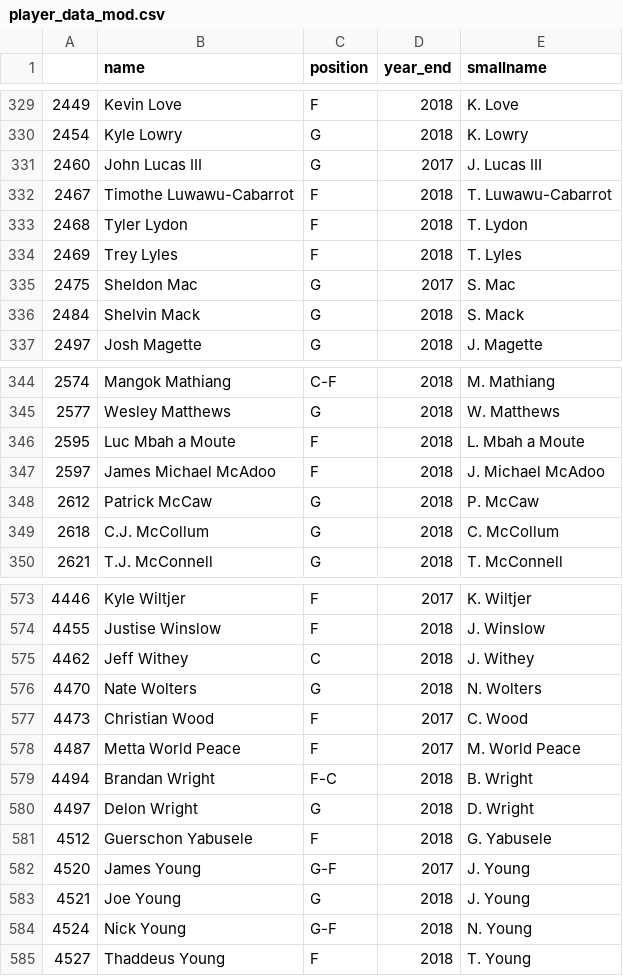
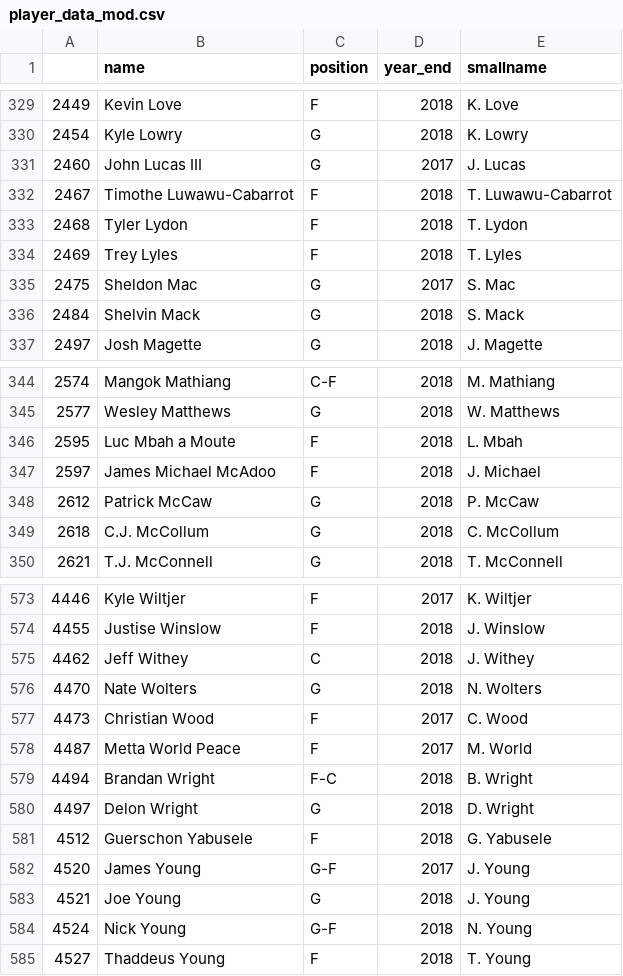
Before and after one commit to PDRIN/BasketballGT, a CSV file: data/player_data_mod.csv, drawn as a sheet; only a part is shown, gaps mark what is left out.

Commit message:
fixing dataset misses

```diff
--- a/data/player_data_mod.csv
+++ b/data/player_data_mod.csv
@@ -330,3 +330,3 @@
 2454,Kyle Lowry,G,2018,K. Lowry
-2460,John Lucas III,G,2017,J. Lucas III
+2460,John Lucas III,G,2017,J. Lucas
 2467,Timothe Luwawu-Cabarrot,F,2018,T. Luwawu-Cabarrot
@@ -345,4 +345,4 @@
 2577,Wesley Matthews,G,2018,W. Matthews
-2595,Luc Mbah a Moute,F,2018,L. Mbah a Moute
-2597,James Michael McAdoo,F,2018,J. Michael McAdoo
+2595,Luc Mbah a Moute,F,2018,L. Mbah
+2597,James Michael McAdoo,F,2018,J. Michael
 2612,Patrick McCaw,G,2018,P. McCaw
@@ -577,3 +577,3 @@
 4473,Christian Wood,F,2017,C. Wood
-4487,Metta World Peace,F,2017,M. World Peace
+4487,Metta World Peace,F,2017,M. World
 4494,Brandan Wright,F-C,2018,B. Wright
```
Also changed, not shown: 6 other files.
